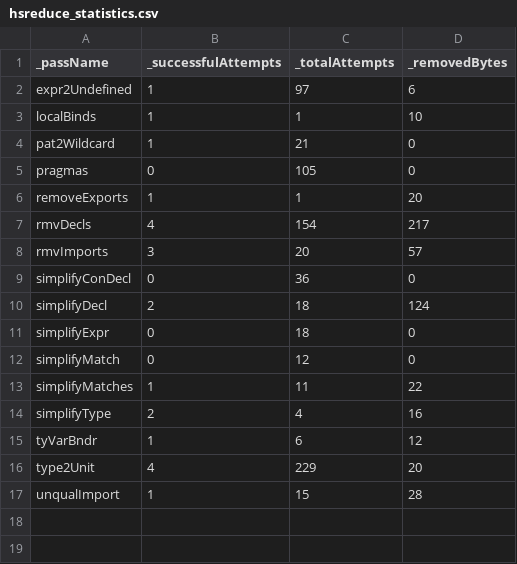
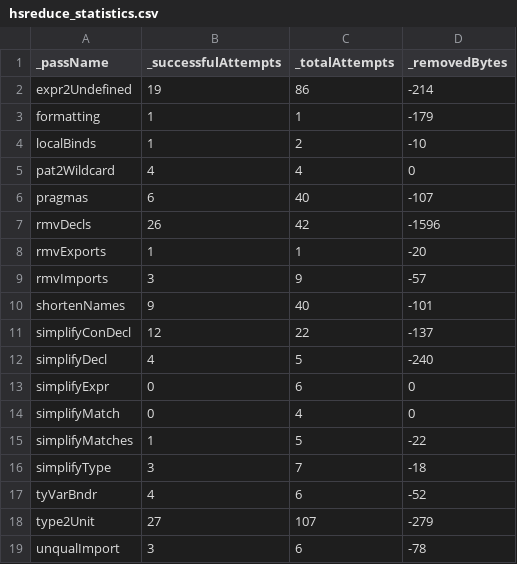
Before and after one commit to dnlkrgr/hsreduce-test-cases, a CSV file: ticket14270/hsreduce_statistics.csv, drawn as a sheet.

```diff
--- a/ticket14270/hsreduce_statistics.csv
+++ b/ticket14270/hsreduce_statistics.csv
@@ -1,17 +1,19 @@
 _passName,_successfulAttempts,_totalAttempts,_removedBytes
-expr2Undefined,1,97,6
-localBinds,1,1,10
-pat2Wildcard,1,21,0
-pragmas,0,105,0
-removeExports,1,1,20
-rmvDecls,4,154,217
-rmvImports,3,20,57
-simplifyConDecl,0,36,0
-simplifyDecl,2,18,124
-simplifyExpr,0,18,0
-simplifyMatch,0,12,0
-simplifyMatches,1,11,22
-simplifyType,2,4,16
-tyVarBndr,1,6,12
-type2Unit,4,229,20
-unqualImport,1,15,28
+expr2Undefined,19,86,-214
+formatting,1,1,-179
+localBinds,1,2,-10
+pat2Wildcard,4,4,0
+pragmas,6,40,-107
+rmvDecls,26,42,-1596
+rmvExports,1,1,-20
+rmvImports,3,9,-57
+shortenNames,9,40,-101
+simplifyConDecl,12,22,-137
+simplifyDecl,4,5,-240
+simplifyExpr,0,6,0
+simplifyMatch,0,4,0
+simplifyMatches,1,5,-22
+simplifyType,3,7,-18
+tyVarBndr,4,6,-52
+type2Unit,27,107,-279
+unqualImport,3,6,-78
```
Also changed, not shown: ticket14040/hsreduce_statistics.csv, ticket14270/hsreduce_performance.csv, 38 other files.
